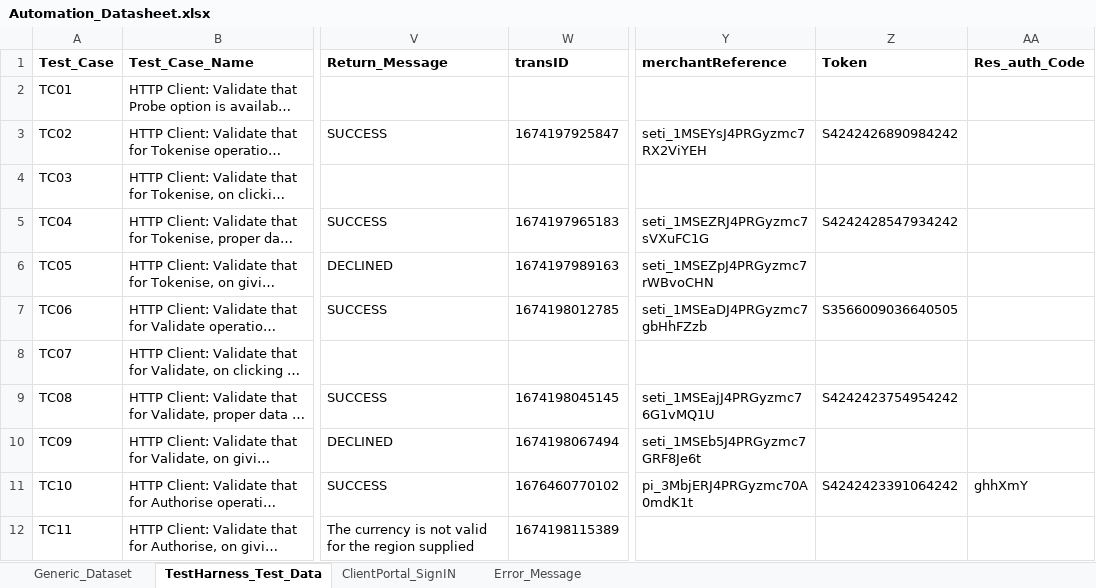
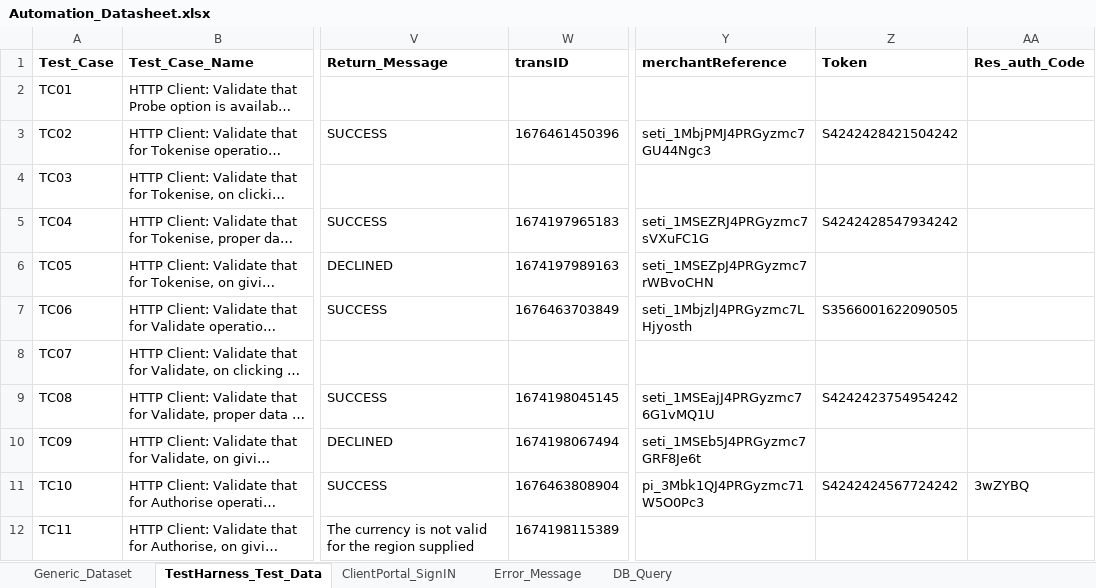
Before and after one commit to gsaha99/Ecommerce_QA, an Excel workbook: Test Data/Automation_Datasheet.xlsx, sheet TestHarness_Test_Data, drawn as a sheet; only a part is shown, gaps mark what is left out; long unchanged cells end in …; values as stored, in another font and other column widths than the file's, no borders; the diff covers the shown part only; the diff names each change by its address in the sheet, - before the commit and + after, or states it on an @@ line.

```diff
--- a/Test Data/Automation_Datasheet.xlsx (sheet TestHarness_Test_Data)
+++ b/Test Data/Automation_Datasheet.xlsx (sheet TestHarness_Test_Data)
+sheet tab: DB_Query
-W3 (transID): 1674197925847
+W3 (transID): 1676461450396
-Y3 (merchantReference): seti_1MSEYsJ4PRGyzmc7RX2ViYEH
+Y3 (merchantReference): seti_1MbjPMJ4PRGyzmc7GU44Ngc3
-Z3 (Token): S4242426890984242
+Z3 (Token): S4242428421504242
-W7 (transID): 1674198012785
+W7 (transID): 1676463703849
-Y7 (merchantReference): seti_1MSEaDJ4PRGyzmc7gbHhFZzb
+Y7 (merchantReference): seti_1MbjzlJ4PRGyzmc7LHjyosth
-Z7 (Token): S3566009036640505
+Z7 (Token): S3566001622090505
-W11 (transID): 1676460770102
+W11 (transID): 1676463808904
-Y11 (merchantReference): pi_3MbjERJ4PRGyzmc70A0mdK1t
+Y11 (merchantReference): pi_3Mbk1QJ4PRGyzmc71W5O0Pc3
-Z11 (Token): S4242423391064242
+Z11 (Token): S4242424567724242
-AA11 (Res_auth_Code): ghhXmY
+AA11 (Res_auth_Code): 3wZYBQ
```
Also changed, not shown: 45 edited cells elsewhere in this sheet, 22 other files.
